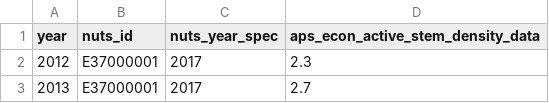
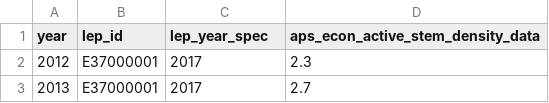
Before and after one commit to nestauk/beis-indicators, a CSV file: ds/data/processed/aps/aps_econ_active_stem_density_data.lep.csv, drawn as a sheet; only a part is shown.

Commit message:
Correction in aps_econ_active_stem_density_data.lep csv file

```diff
--- a/ds/data/processed/aps/aps_econ_active_stem_density_data.lep.csv
+++ b/ds/data/processed/aps/aps_econ_active_stem_density_data.lep.csv
@@ -1,2 +1,2 @@
-year,nuts_id,nuts_year_spec,aps_econ_active_stem_density_data
+year,lep_id,lep_year_spec,aps_econ_active_stem_density_data
 2012,E37000001,2017,2.3
```
